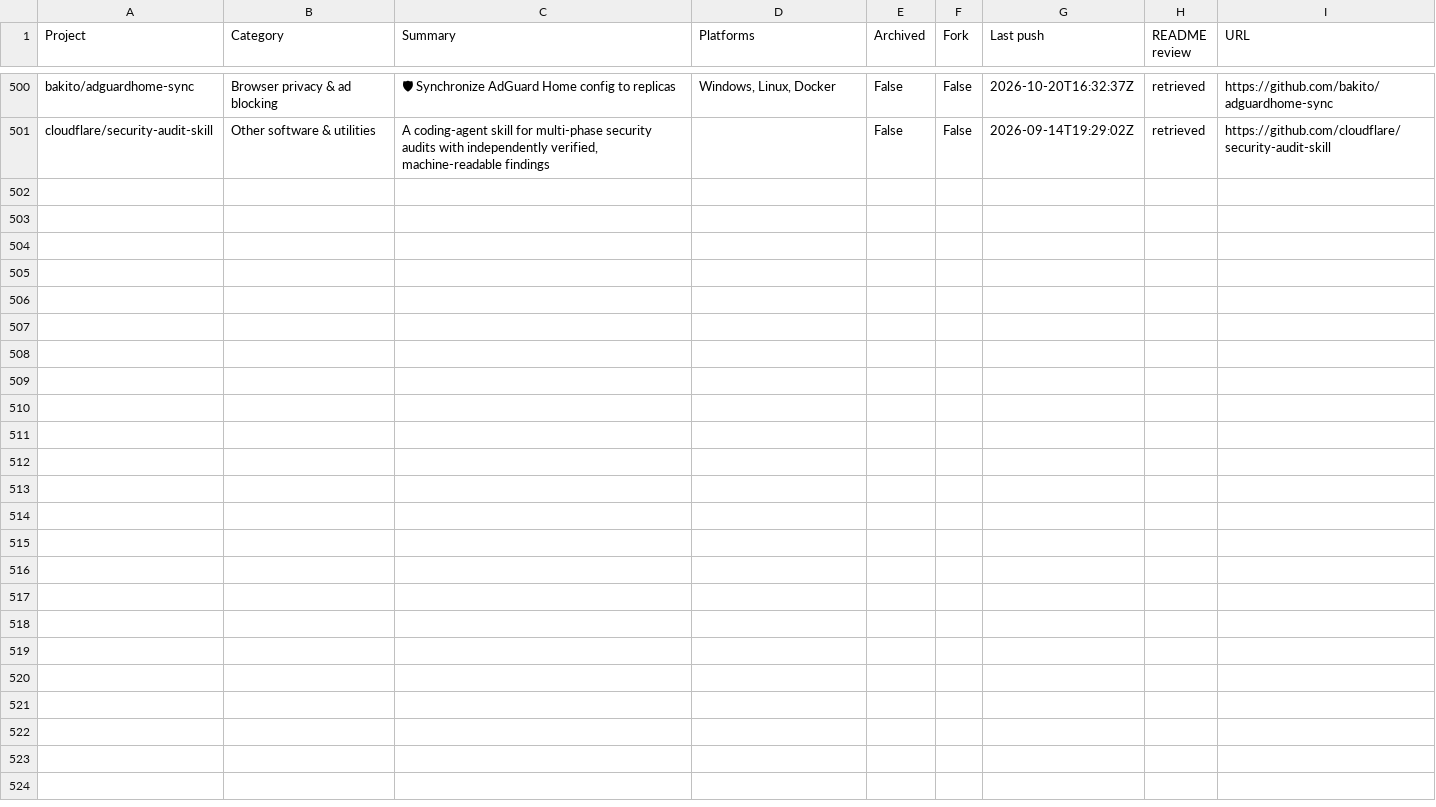
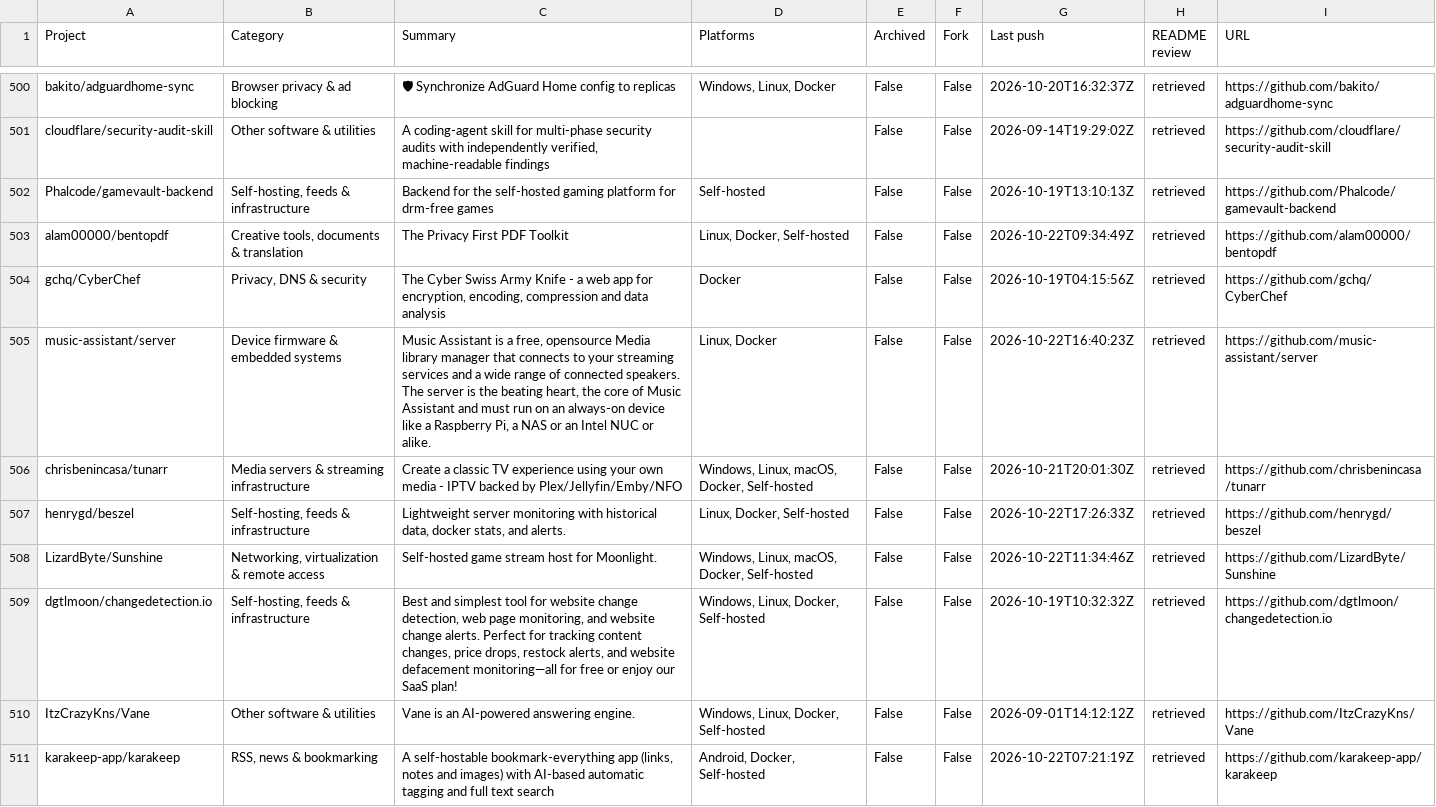
Before and after one commit to chunma-san/awesome-toolbox, a CSV file: catalog.csv, drawn as a sheet; only a part is shown, gaps mark what is left out.

Commit message:
Synchronize generated public project data

```diff
--- a/catalog.csv
+++ b/catalog.csv
@@ -501 +501,11 @@
 "cloudflare/security-audit-skill","Other software & utilities","A coding-agent skill for multi-phase security audits with independently verified, machine-readable findings","","False","False","2026-09-14T19:29:02Z","retrieved","https://github.com/cloudflare/security-audit-skill"
+"Phalcode/gamevault-backend","Self-hosting, feeds & infrastructure","Backend for the self-hosted gaming platform for drm-free games","Self-hosted","False","False","2026-10-19T13:10:13Z","retrieved","https://github.com/Phalcode/gamevault-backend"
+"alam00000/bentopdf","Creative tools, documents & translation","The Privacy First PDF Toolkit","Linux, Docker, Self-hosted","False","False","2026-10-22T09:34:49Z","retrieved","https://github.com/alam00000/bentopdf"
+"gchq/CyberChef","Privacy, DNS & security","The Cyber Swiss Army Knife - a web app for encryption, encoding, compression and data analysis","Docker","False","False","2026-10-19T04:15:56Z","retrieved","https://github.com/gchq/CyberChef"
+"music-assistant/server","Device firmware & embedded systems","Music Assistant is a free, opensource Media library manager that connects to your streaming services and a wide range of connected speakers. The server is the beating heart, the core of Music Assistant and must run on an always-on device like a Raspberry Pi, a NAS or an Intel NUC or alike.","Linux, Docker","False","False","2026-10-22T16:40:23Z","retrieved","https://github.com/music-assistant/server"
+"chrisbenincasa/tunarr","Media servers & streaming infrastructure","Create a classic TV experience using your own media - IPTV backed by Plex/Jellyfin/Emby/NFO","Windows, Linux, macOS, Docker, Self-hosted","False","False","2026-10-21T20:01:30Z","retrieved","https://github.com/chrisbenincasa/tunarr"
+"henrygd/beszel","Self-hosting, feeds & infrastructure","Lightweight server monitoring with historical data, docker stats, and alerts.","Linux, Docker, Self-hosted","False","False","2026-10-22T17:26:33Z","retrieved","https://github.com/henrygd/beszel"
+"LizardByte/Sunshine","Networking, virtualization & remote access","Self-hosted game stream host for Moonlight.","Windows, Linux, macOS, Docker, Self-hosted","False","False","2026-10-22T11:34:46Z","retrieved","https://github.com/LizardByte/Sunshine"
+"dgtlmoon/changedetection.io","Self-hosting, feeds & infrastructure","Best and simplest tool for website change detection, web page monitoring, and website change alerts. Perfect for tracking content changes, price drops, restock alerts, and website defacement monitoring—all for free or enjoy our SaaS plan!","Windows, Linux, Docker, Self-hosted","False","False","2026-10-19T10:32:32Z","retrieved","https://github.com/dgtlmoon/changedetection.io"
+"ItzCrazyKns/Vane","Other software & utilities","Vane is an AI-powered answering engine.","Windows, Linux, Docker, Self-hosted","False","False","2026-09-01T14:12:12Z","retrieved","https://github.com/ItzCrazyKns/Vane"
+"karakeep-app/karakeep","RSS, news & bookmarking","A self-hostable bookmark-everything app (links, notes and images) with AI-based automatic tagging and full text search","Android, Docker, Self-hosted","False","False","2026-10-22T07:21:19Z","retrieved","https://github.com/karakeep-app/karakeep"
```
Also changed, not shown: 3 other files.
